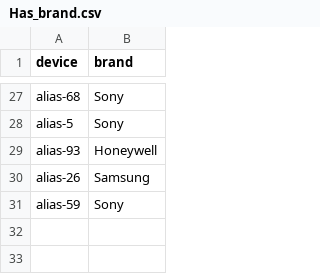
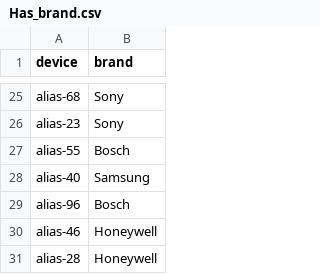
Before and after one commit to FranqZD/Sistemas_IoT, a CSV file: Dgraph/data/Has_brand.csv, drawn as a sheet; only a part is shown, gaps mark what is left out; removed rows and columns are numbered as before the commit, all else as after; the diff covers the shown part only; the diff names each change by its address in the sheet, - before the commit and + after, or states it on an @@ line.

```diff
--- a/Dgraph/data/Has_brand.csv
+++ b/Dgraph/data/Has_brand.csv
-A26 (device): alias-5
+A26 (device): alias-23
-row 29: alias-93 | Honeywell
+row 27: alias-55 | Bosch
-A28 (device): alias-26
+A28 (device): alias-40
-row 31: alias-59 | Sony
+row 29: alias-96 | Bosch
+row 30: alias-46 | Honeywell
+row 31: alias-28 | Honeywell
```
Also changed, not shown: 9 added rows, 11 removed rows and 14 edited cells elsewhere in this file, Cassandra/logs.csv, Dgraph/data/Contains_device.csv, 10 other files.
